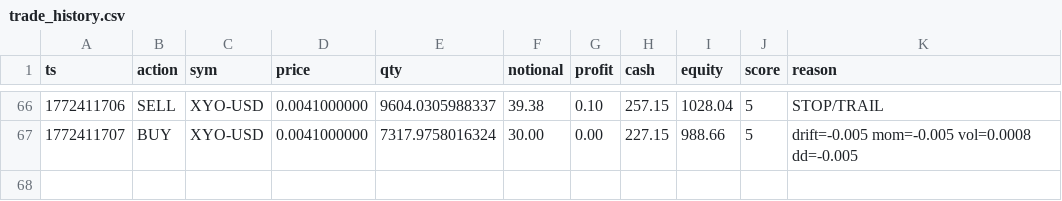
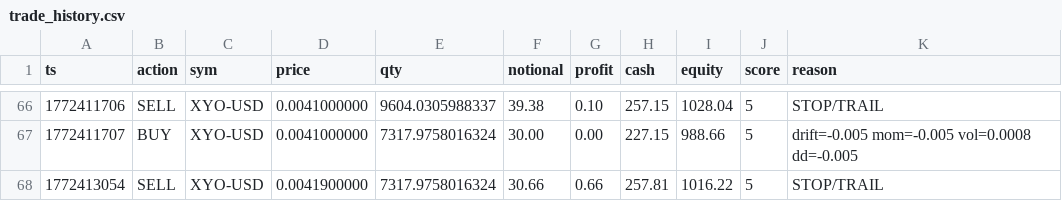
Before and after one commit to joshuadobbs056-ctrl/coin-sniper-data, a CSV file: trade_history.csv, drawn as a sheet; only a part is shown, gaps mark what is left out; the diff names each change by its address in the sheet, - before the commit and + after, or states it on an @@ line.

Commit message:
update trade_history.csv

```diff
--- a/trade_history.csv
+++ b/trade_history.csv
+row 68: 1772413054 | SELL | XYO-USD | 0.0041900000 | 7317.9758016324 | 30.66 | 0.66 | 257.81 | 1016.22 | 5 | STOP/TRAIL
```
